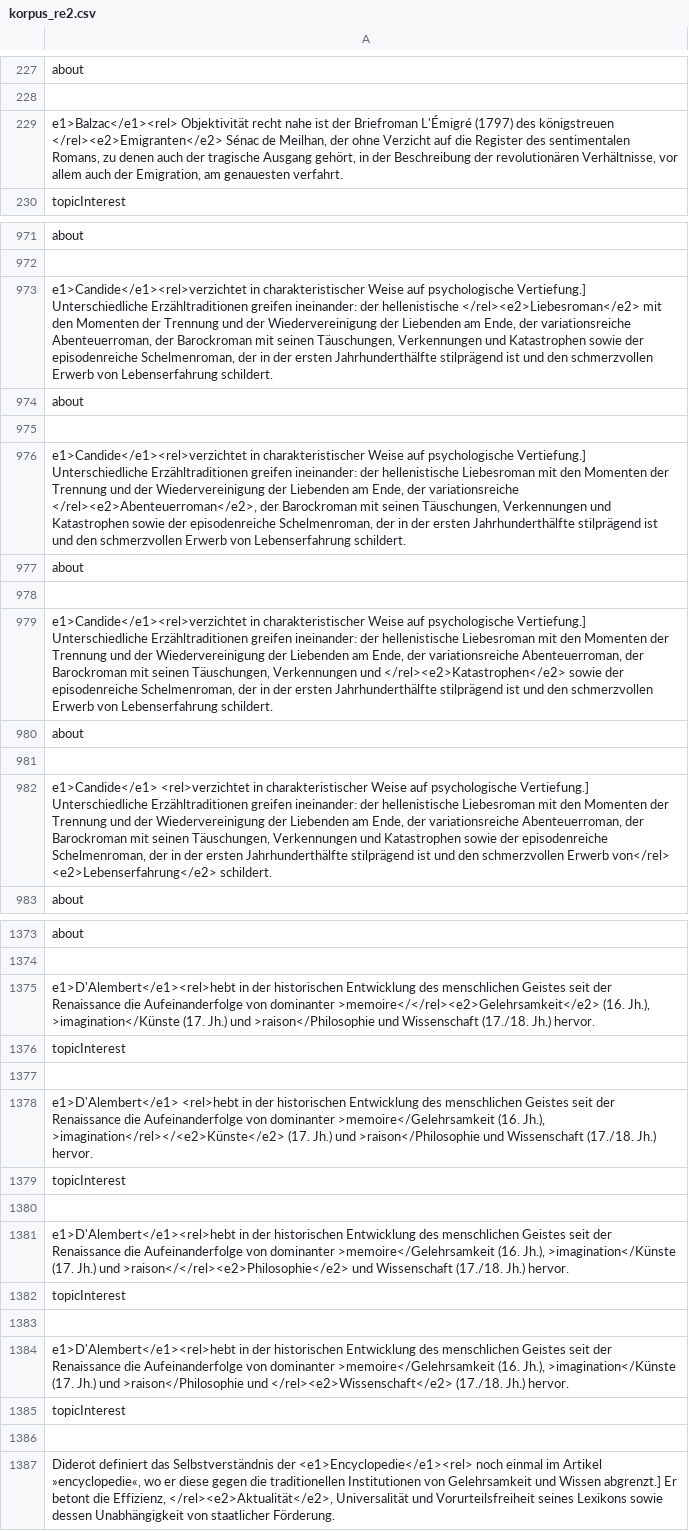
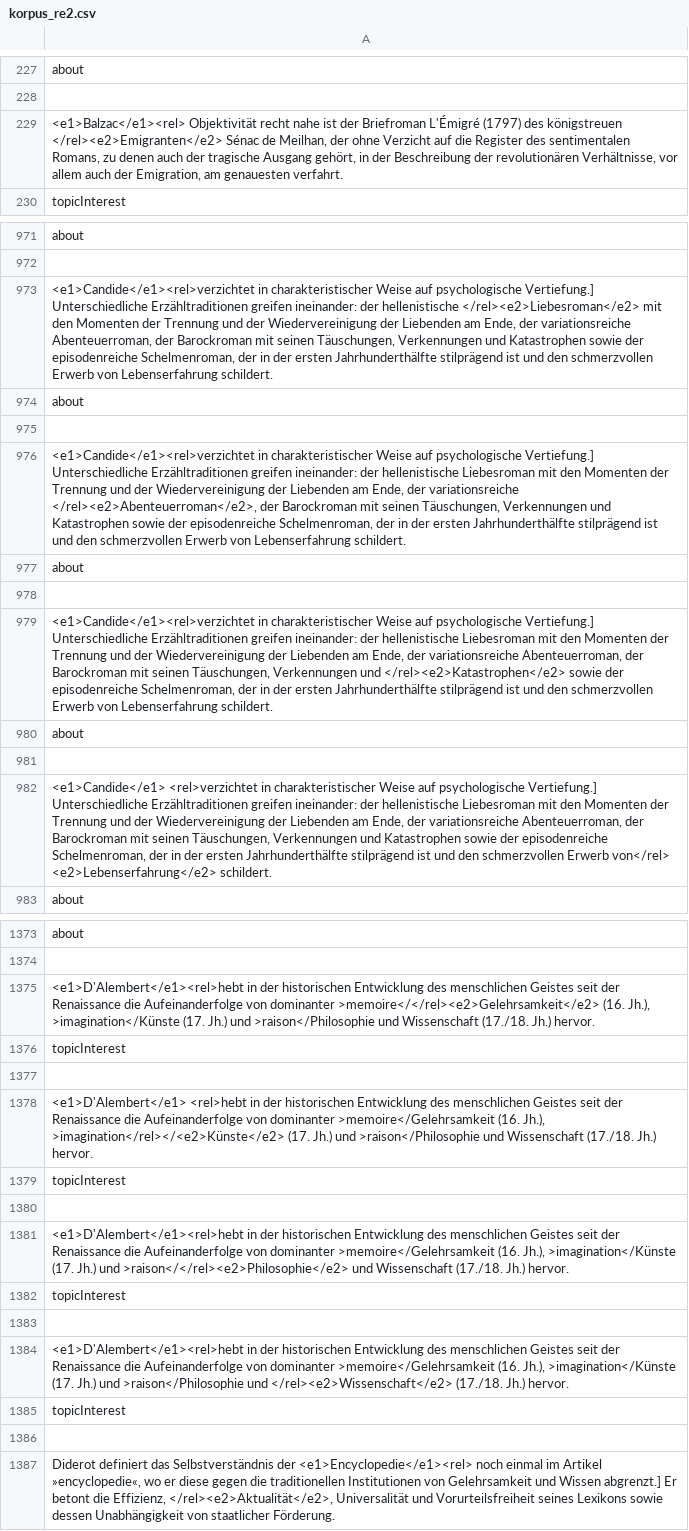
Before and after one commit to MiMoText/Korpus_RE, a CSV file: data_out/korpus_re2.csv, drawn as a sheet; only a part is shown, gaps mark what is left out; the diff covers the shown part only; the diff names each change by its address in the sheet, - before the commit and + after, or states it on an @@ line.

```diff
--- a/data_out/korpus_re2.csv
+++ b/data_out/korpus_re2.csv
-A229: e1>Balzac</e1><rel> Objektivität recht…
+A229: <e1>Balzac</e1><rel> Objektivität recht…
-A973: e1>Candide</e1><rel>verzichtet in charakteristischer…
+A973: <e1>Candide</e1><rel>verzichtet in charakteristischer…
-A976: e1>Candide</e1><rel>verzichtet in charakteristischer…
+A976: <e1>Candide</e1><rel>verzichtet in charakteristischer…
-A979: e1>Candide</e1><rel>verzichtet in charakteristischer…
+A979: <e1>Candide</e1><rel>verzichtet in charakteristischer…
-A982: e1>Candide</e1> <rel>verzichtet in…
+A982: <e1>Candide</e1> <rel>verzichtet in…
-A1375: e1>D'Alembert</e1><rel>hebt in der…
+A1375: <e1>D'Alembert</e1><rel>hebt in der…
-A1378: e1>D'Alembert</e1> <rel>hebt in…
+A1378: <e1>D'Alembert</e1> <rel>hebt in…
-A1381: e1>D'Alembert</e1><rel>hebt in der…
+A1381: <e1>D'Alembert</e1><rel>hebt in der…
-A1384: e1>D'Alembert</e1><rel>hebt in der…
+A1384: <e1>D'Alembert</e1><rel>hebt in der…
```
Also changed, not shown: 54 edited cells elsewhere in this file, data_out/korpus_re.csv, 4 other files.
